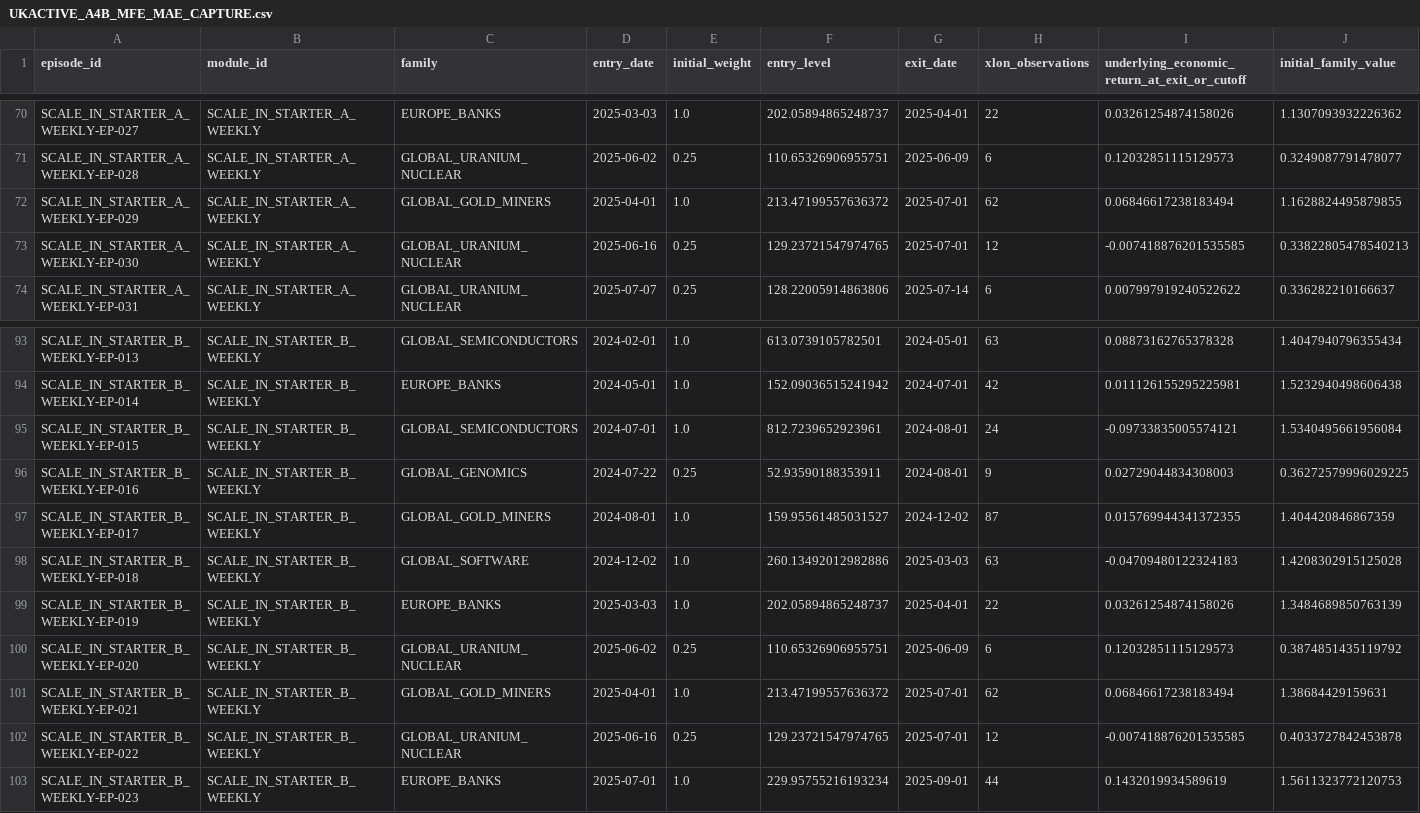
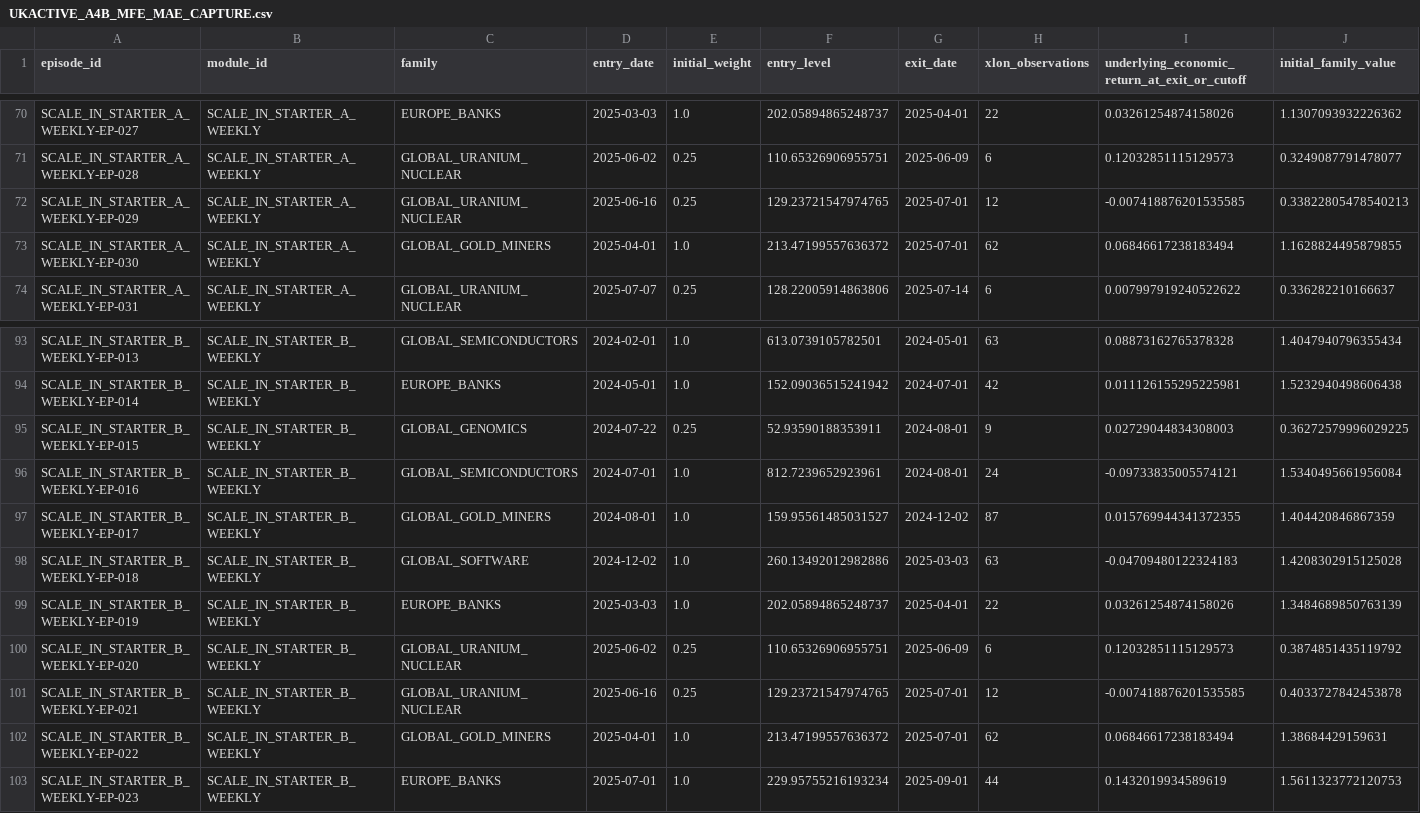
Before and after one commit to Badgerlair/UK-ETF-rotation, a CSV file: research/directed/EDGE-UK-ACTIVE-ETF-SLEEVE-20260822-001/UKACTIVE_A4B_MFE_MAE_CAPTURE.csv, drawn as a sheet; only a part is shown, gaps mark what is left out; removed rows and columns are numbered as before the commit, all else as after; rows hold the shown columns only; the diff covers the shown part only; the diff names each change by its address in the sheet, - before the commit and + after, or states it on an @@ line.

```diff
--- a/research/directed/EDGE-UK-ACTIVE-ETF-SLEEVE-20260822-001/UKACTIVE_A4B_MFE_MAE_CAPTURE.csv
+++ b/research/directed/EDGE-UK-ACTIVE-ETF-SLEEVE-20260822-001/UKACTIVE_A4B_MFE_MAE_CAPTURE.csv
-row 72: SCALE_IN_STARTER_A_WEEKLY-EP-029 | SCALE_IN_STARTER_A_WEEKLY | GLOBAL_GOLD_MINERS | 2025-04-01 | 1.0 | 213.47199557636372 | 2025-07-01 | 62 | 0.06846617238183494 | 1.1628824495879855
-A72 (episode_id): SCALE_IN_STARTER_A_WEEKLY-EP-030
+A72 (episode_id): SCALE_IN_STARTER_A_WEEKLY-EP-029
+row 73: SCALE_IN_STARTER_A_WEEKLY-EP-030 | SCALE_IN_STARTER_A_WEEKLY | GLOBAL_GOLD_MINERS | 2025-04-01 | 1.0 | 213.47199557636372 | 2025-07-01 | 62 | 0.06846617238183494 | 1.1628824495879855
-row 95: SCALE_IN_STARTER_B_WEEKLY-EP-015 | SCALE_IN_STARTER_B_WEEKLY | GLOBAL_SEMICONDUCTORS | 2024-07-01 | 1.0 | 812.7239652923961 | 2024-08-01 | 24 | -0.09733835005574121 | 1.5340495661956084
-A95 (episode_id): SCALE_IN_STARTER_B_WEEKLY-EP-016
+A95 (episode_id): SCALE_IN_STARTER_B_WEEKLY-EP-015
+row 96: SCALE_IN_STARTER_B_WEEKLY-EP-016 | SCALE_IN_STARTER_B_WEEKLY | GLOBAL_SEMICONDUCTORS | 2024-07-01 | 1.0 | 812.7239652923961 | 2024-08-01 | 24 | -0.09733835005574121 | 1.5340495661956084
-row 101: SCALE_IN_STARTER_B_WEEKLY-EP-021 | SCALE_IN_STARTER_B_WEEKLY | GLOBAL_GOLD_MINERS | 2025-04-01 | 1.0 | 213.47199557636372 | 2025-07-01 | 62 | 0.06846617238183494 | 1.38684429159631
-A101 (episode_id): SCALE_IN_STARTER_B_WEEKLY-EP-022
+A101 (episode_id): SCALE_IN_STARTER_B_WEEKLY-EP-021
+row 102: SCALE_IN_STARTER_B_WEEKLY-EP-022 | SCALE_IN_STARTER_B_WEEKLY | GLOBAL_GOLD_MINERS | 2025-04-01 | 1.0 | 213.47199557636372 | 2025-07-01 | 62 | 0.06846617238183494 | 1.38684429159631
```
Also changed, not shown: 56 edited cells elsewhere in this file, research/directed/EDGE-UK-ACTIVE-ETF-SLEEVE-20260822-001/UKACTIVE_A4B_COUNTERFACTUAL_REDUCTION_LEDGER.csv, research/directed/EDGE-UK-ACTIVE-ETF-SLEEVE-20260822-001/UKACTIVE_A4B_NET_MONETISATION_VALUE.csv, 30 other files.
